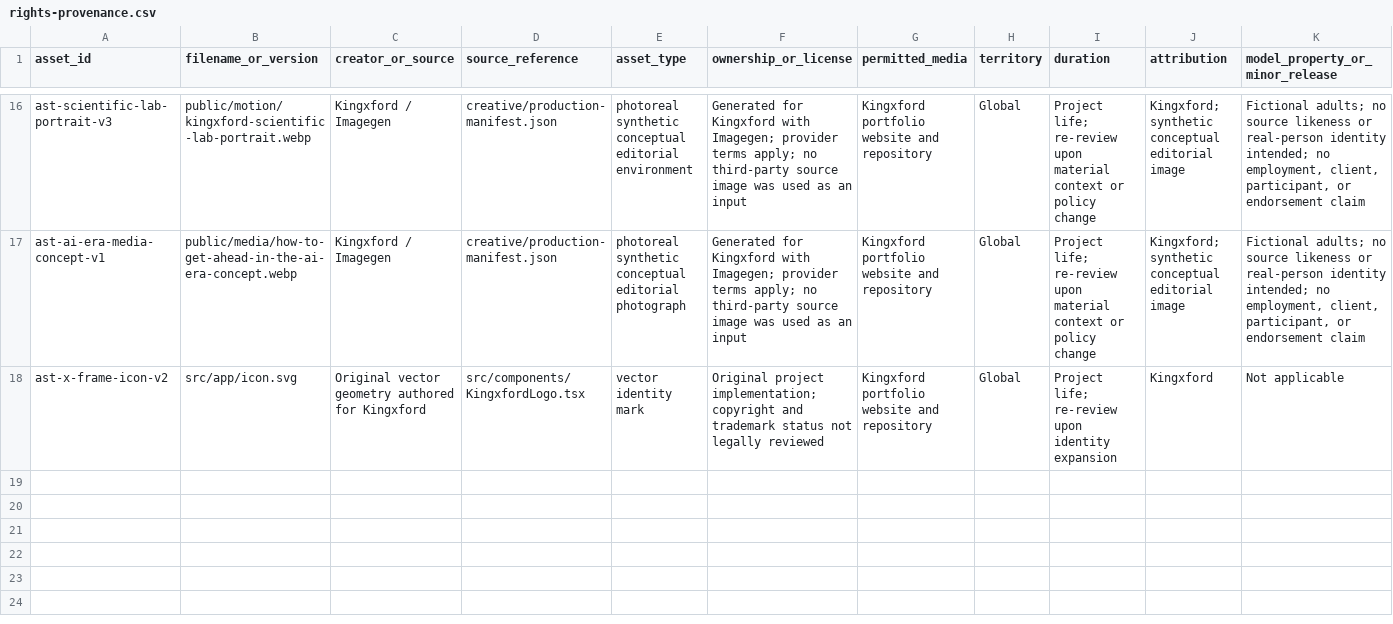
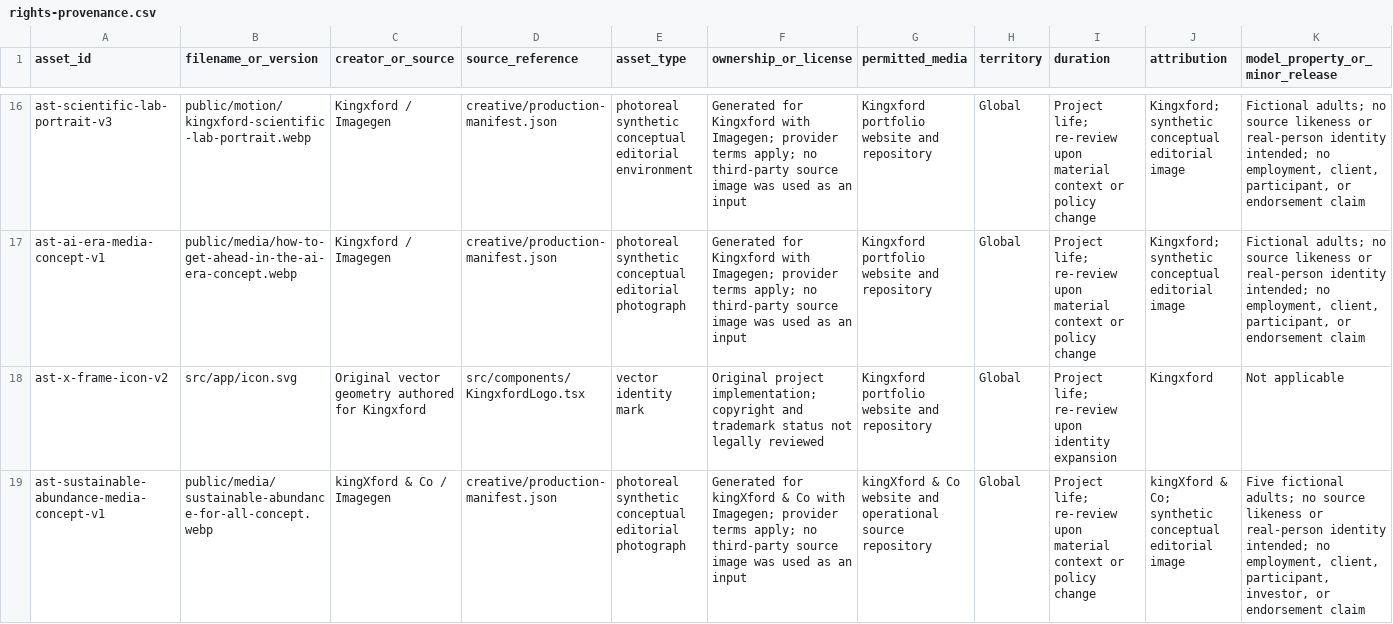
Before and after one commit to Emmanuelok/portfolio, a CSV file: creative/rights-provenance.csv, drawn as a sheet; only a part is shown, gaps mark what is left out; rows hold the shown columns only; the diff names each change by its address in the sheet, - before the commit and + after, or states it on an @@ line.

```diff
--- a/creative/rights-provenance.csv
+++ b/creative/rights-provenance.csv
+row 19: ast-sustainable-abundance-media-concept-v1 | public/media/sustainable-abundance-for-all-concept.webp | kingXford & Co / Imagegen | creative/production-manifest.json | photoreal synthetic conceptual editorial photograph | Generated for kingXford & Co with Imagegen; provider terms apply; no third-party source image was used as an input | kingXford & Co website and operational source repository | Global | Project life; re-review upon material context or policy change | kingXford & Co; synthetic conceptual editorial image | Five fictional adults; no source likeness or real-person identity intended; no employment, client, participant, investor, or endorsement claim
```
Also changed, not shown: creative/delivery-matrix.csv, creative/frontend-component-inventory.csv, 40 other files.
